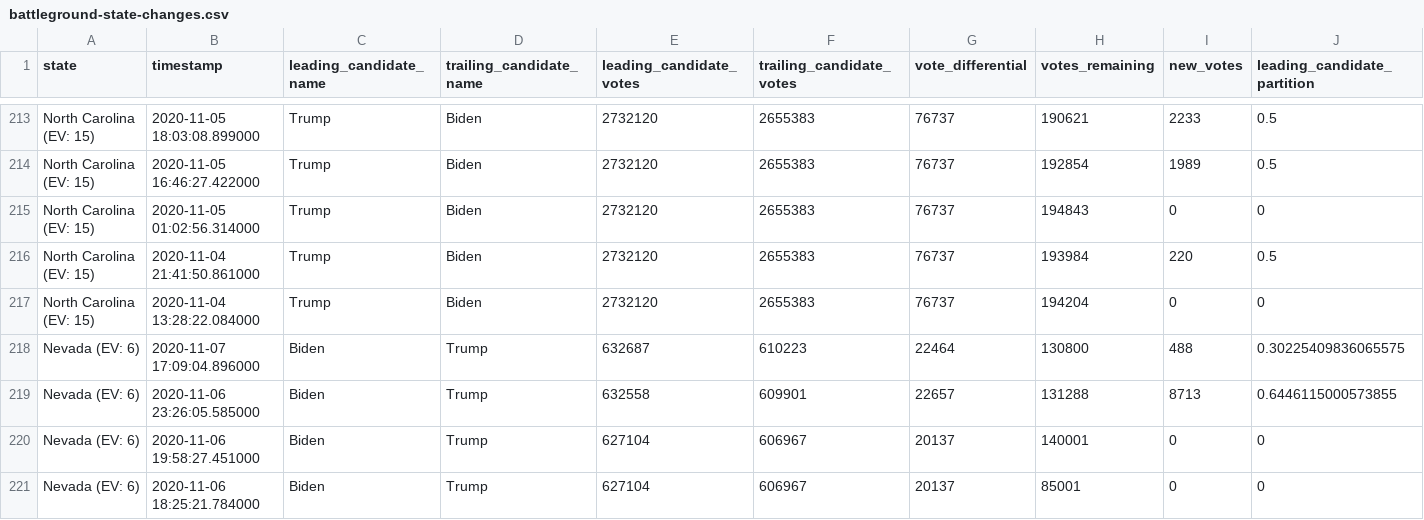
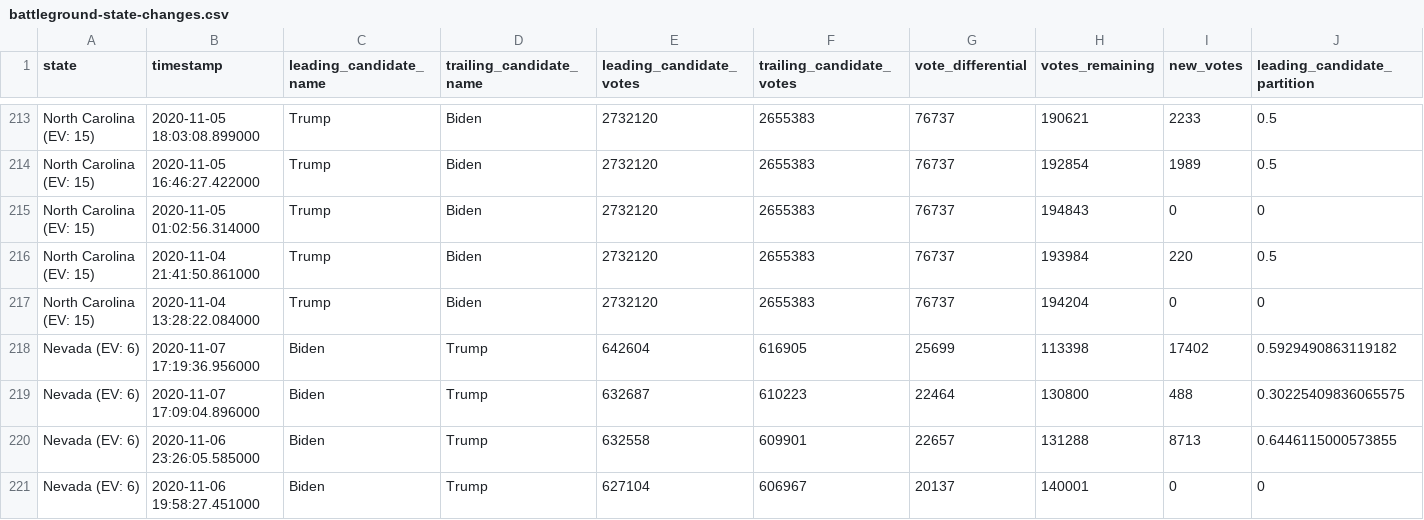
Before and after one commit to WarrenBuffering/nyt-2020-election-scraper, a CSV file: battleground-state-changes.csv, drawn as a sheet; only a part is shown, gaps mark what is left out; the shorter side is filled out with more unchanged rows; rows hold the shown columns only; the diff names each change by its address in the sheet, - before the commit and + after, or states it on an @@ line.

```diff
--- a/battleground-state-changes.csv
+++ b/battleground-state-changes.csv
+row 218: Nevada (EV: 6) | 2020-11-07 17:19:36.956000 | Biden | Trump | 642604 | 616905 | 25699 | 113398 | 17402 | 0.5929490863119182
```
Also changed, not shown: 2 other files.
